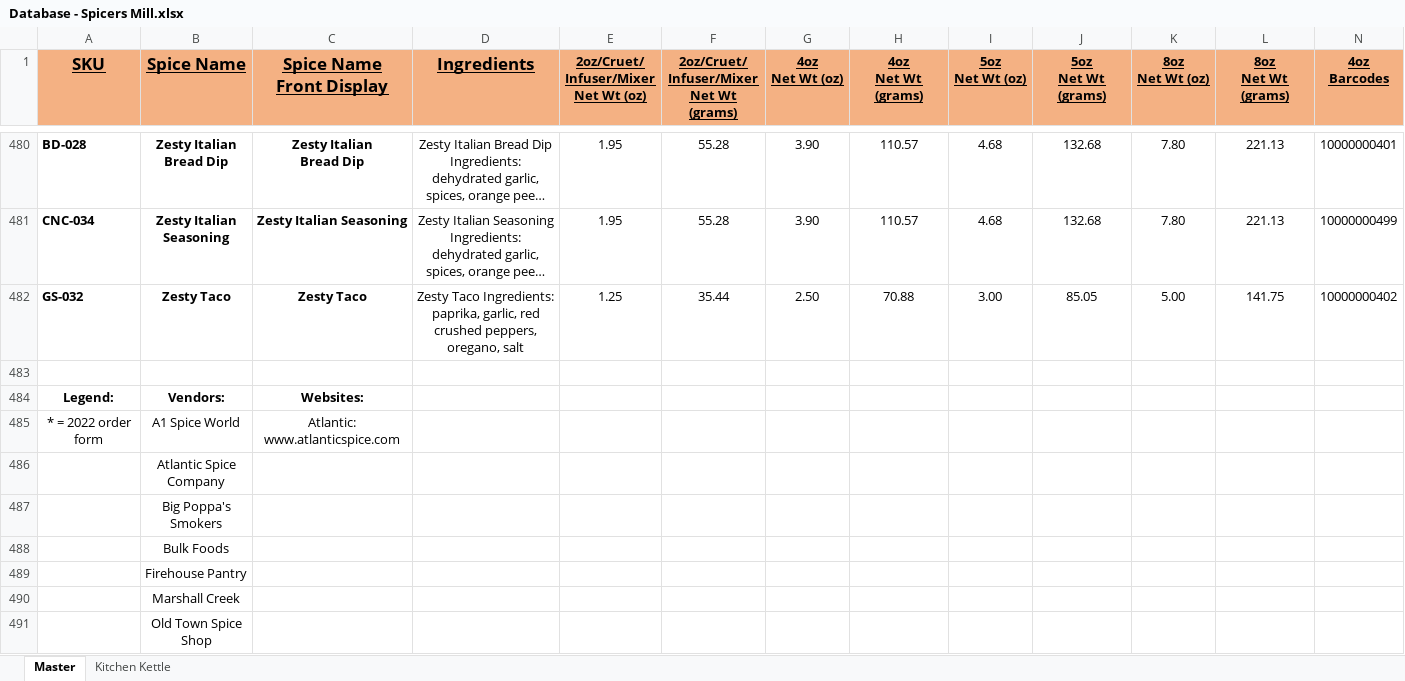
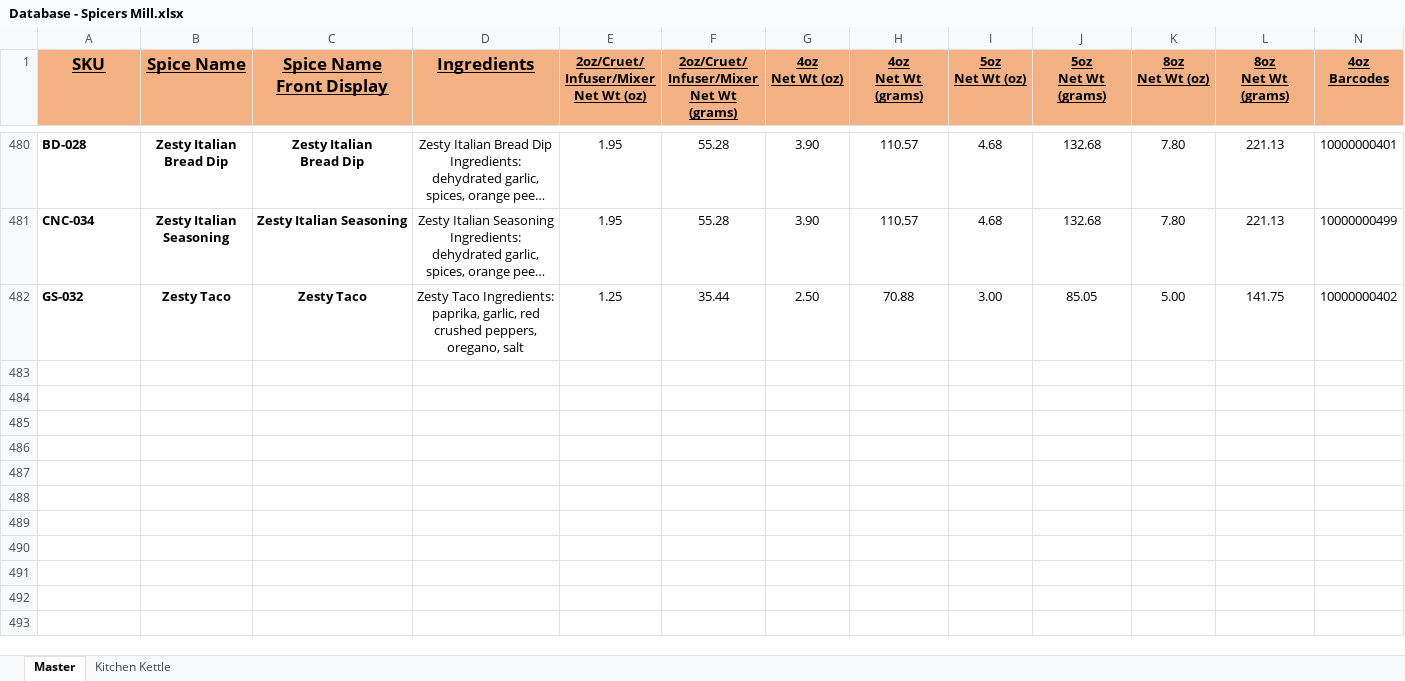
Before and after one commit to chadLinthicum/DATABASE-Spicers_Mill, an Excel workbook: Database - Spicers Mill.xlsx, sheet Master, drawn as a sheet; only a part is shown, gaps mark what is left out; long unchanged cells end in …; values as stored, in another font and other column widths than the file's, no borders; conditional formats and table styles not drawn; rows hold the shown columns only; the diff covers the shown part only; the diff names each change by its address in the sheet, - before the commit and + after, or states it on an @@ line.

Commit message:
Added a notes file

```diff
--- a/Database - Spicers Mill.xlsx (sheet Master)
+++ b/Database - Spicers Mill.xlsx (sheet Master)
-row 483: (empty)
-row 484: Legend: | Vendors: | Websites:
-row 485: * = 2022 order form | A1 Spice World | Atlantic: www.atlanticspice.com
-row 486:  | Atlantic Spice Company
-row 487:  | Big Poppa's Smokers
-row 488:  | Bulk Foods
-row 489:  | Firehouse Pantry
-row 490:  | Marshall Creek
-row 491:  | Old Town Spice Shop
```
Also changed, not shown: 9 removed rows and 10 edited cells elsewhere in this sheet, hidden cells, 1 other file.
